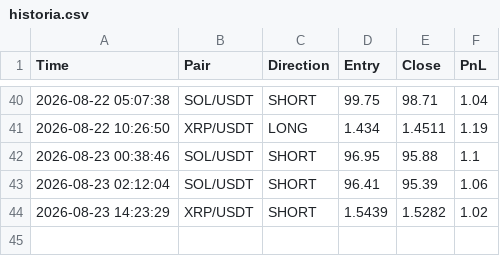
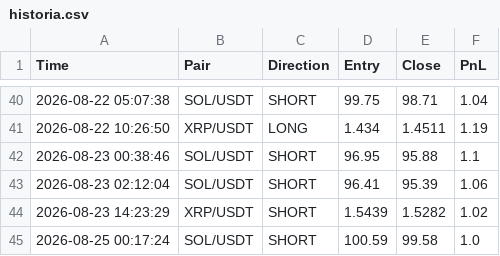
Before and after one commit to igorlejzak/trading-bot, a CSV file: historia.csv, drawn as a sheet; only a part is shown, gaps mark what is left out.

Commit message:
update historia.csv

```diff
--- a/historia.csv
+++ b/historia.csv
@@ -44 +44,2 @@ Time,Pair,Direction,Entry,Close,PnL
 2026-08-23 14:23:29,XRP/USDT,SHORT,1.5439,1.5282,1.02
+2026-08-25 00:17:24,SOL/USDT,SHORT,100.59,99.58,1.0
```
